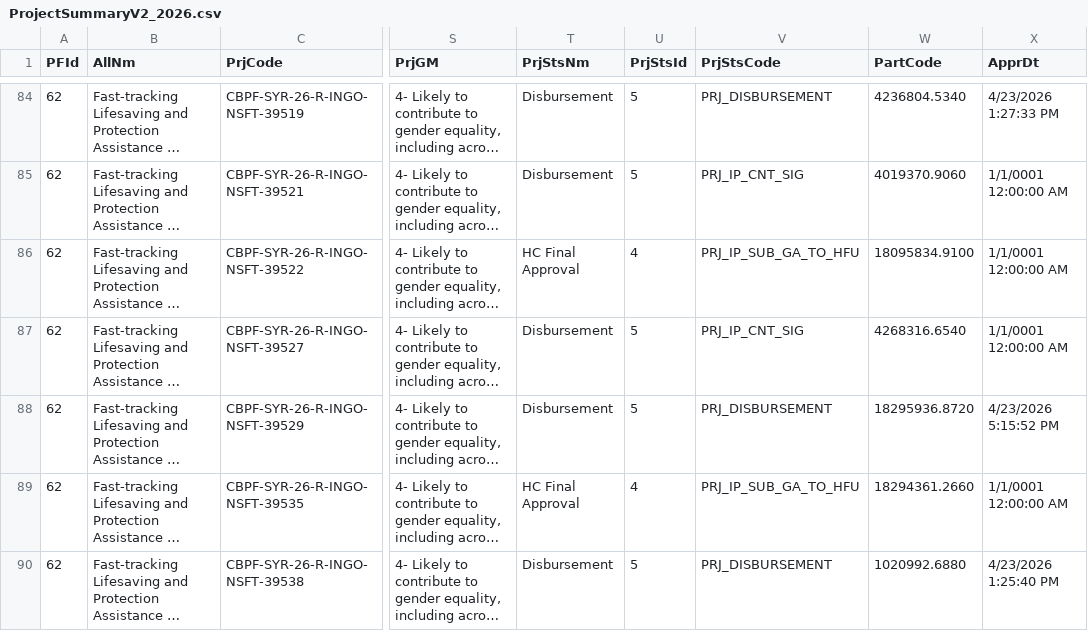
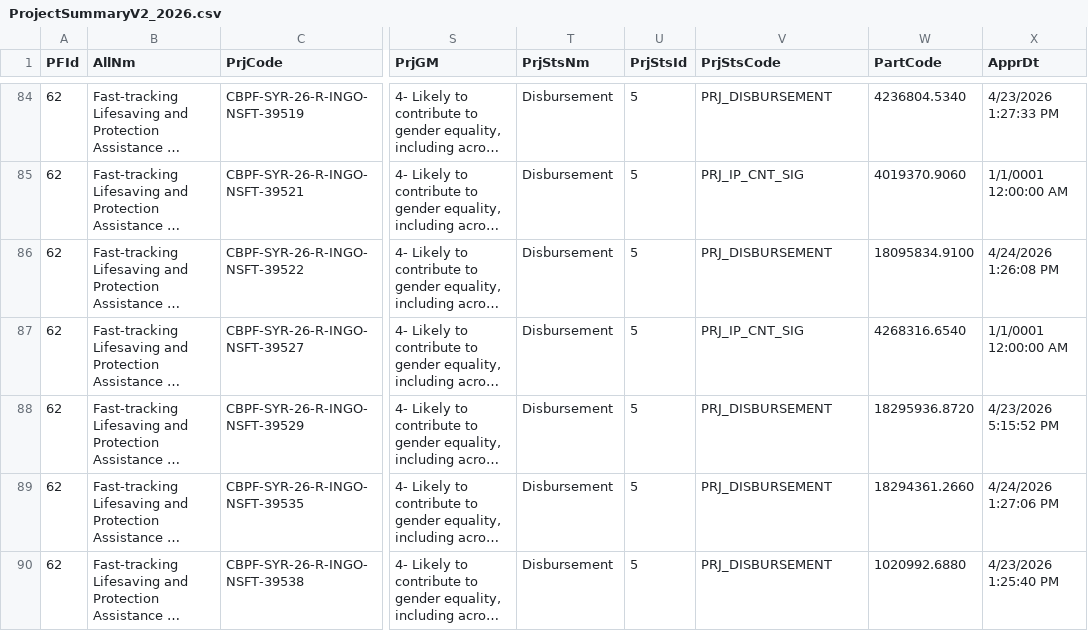
Before and after one commit to CBPFGMS/cbpfgms-data, a CSV file: utils/FT_allocations_overview_static/data/ProjectSummaryV2_2026.csv, drawn as a sheet; only a part is shown, gaps mark what is left out; long unchanged cells end in …; the diff covers the shown part only; the diff names each change by its address in the sheet, - before the commit and + after, or states it on an @@ line.

```diff
--- a/utils/FT_allocations_overview_static/data/ProjectSummaryV2_2026.csv
+++ b/utils/FT_allocations_overview_static/data/ProjectSummaryV2_2026.csv
-T86 (PrjStsNm): HC Final Approval
+T86 (PrjStsNm): Disbursement
-U86 (PrjStsId): 4
+U86 (PrjStsId): 5
-V86 (PrjStsCode): PRJ_IP_SUB_GA_TO_HFU
+V86 (PrjStsCode): PRJ_DISBURSEMENT
-X86 (ApprDt): 1/1/0001 12:00:00 AM
+X86 (ApprDt): 4/24/2026 1:26:08 PM
-T89 (PrjStsNm): HC Final Approval
+T89 (PrjStsNm): Disbursement
-U89 (PrjStsId): 4
+U89 (PrjStsId): 5
-V89 (PrjStsCode): PRJ_IP_SUB_GA_TO_HFU
+V89 (PrjStsCode): PRJ_DISBURSEMENT
-X89 (ApprDt): 1/1/0001 12:00:00 AM
+X89 (ApprDt): 4/24/2026 1:27:06 PM
```
Also changed, not shown: 3 added rows and 30 edited cells elsewhere in this file, 2 other files.
